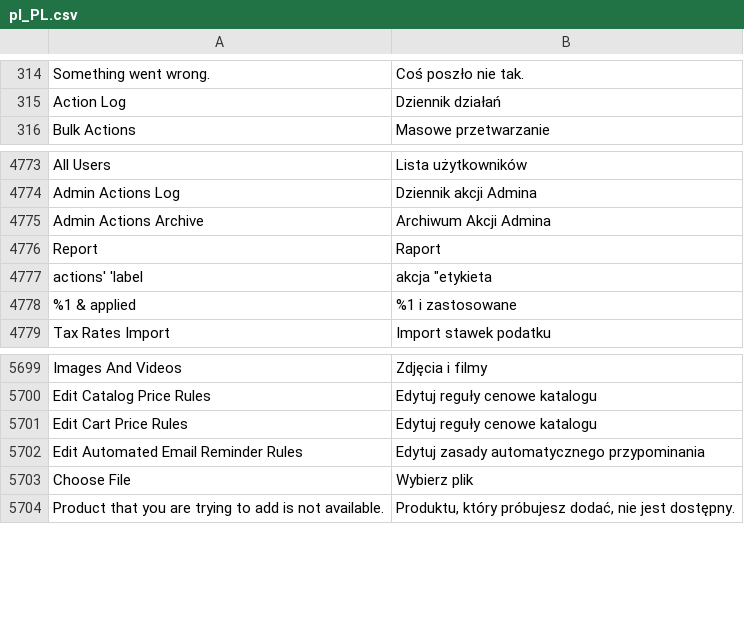
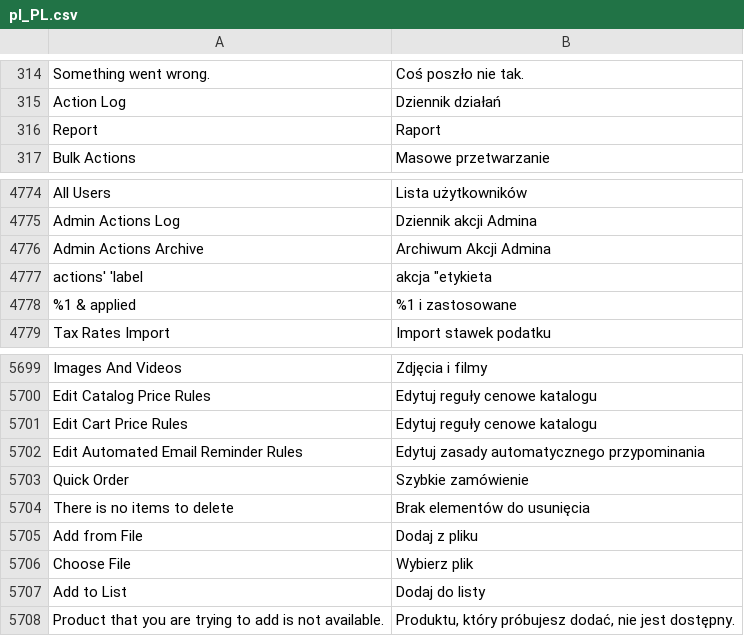
Before and after one commit to magento-l10n/language-pl_PL, a CSV file: pl_PL.csv, drawn as a sheet; only a part is shown, gaps mark what is left out; the diff names each change by its address in the sheet, - before the commit and + after, or states it on an @@ line.

Commit message:
Updating translations from Crowdin.

```diff
--- a/pl_PL.csv
+++ b/pl_PL.csv
@@ row 4776 moved to row 316: Report @@
+row 5703: Quick Order | Szybkie zamówienie
+row 5704: There is no items to delete | Brak elementów do usunięcia
+row 5705: Add from File | Dodaj z pliku
+row 5707: Add to List | Dodaj do listy
```
Also changed, not shown: 1 other file.
